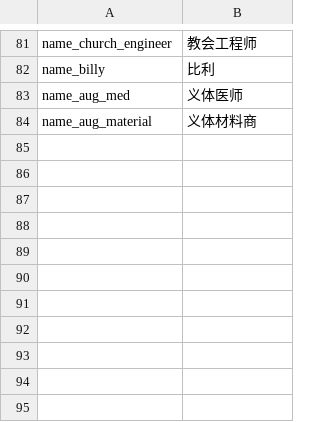
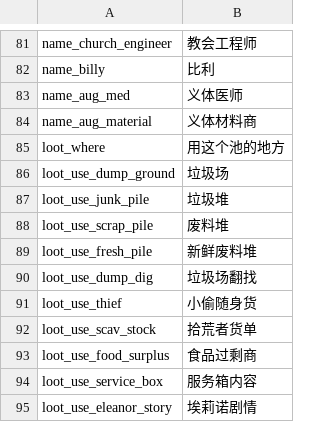
Before and after one commit to WhiteFeather127/ProbablyEnoughItems, a CSV file: Localization/zh.csv, drawn as a sheet; only a part is shown, gaps mark what is left out.

```diff
--- a/Localization/zh.csv
+++ b/Localization/zh.csv
@@ -84 +84,12 @@ name_aug_med,义体医师
 name_aug_material,义体材料商
+loot_where,用这个池的地方
+loot_use_dump_ground,垃圾场
+loot_use_junk_pile,垃圾堆
+loot_use_scrap_pile,废料堆
+loot_use_fresh_pile,新鲜废料堆
+loot_use_dump_dig,垃圾场翻找
+loot_use_thief,小偷随身货
+loot_use_scav_stock,拾荒者货单
+loot_use_food_surplus,食品过剩商
+loot_use_service_box,服务箱内容
+loot_use_eleanor_story,埃莉诺剧情
```
Also changed, not shown: Localization/en.csv, Localization/ru.csv, 3 other files.
